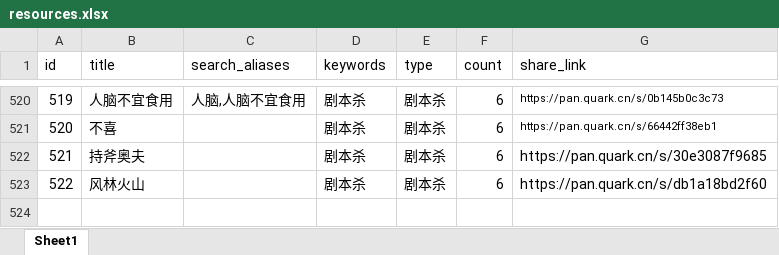
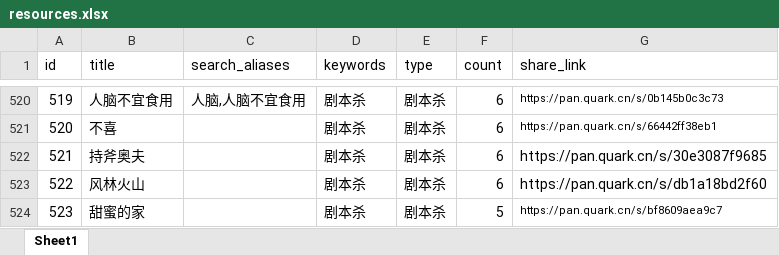
Before and after one commit to weiyingjun122/quark-dynamic, an Excel workbook: resources.xlsx, sheet Sheet1, drawn as a sheet; only a part is shown, gaps mark what is left out; values as stored, in another font and other column widths than the file's, no borders; the diff names each change by its address in the sheet, - before the commit and + after, or states it on an @@ line.

```diff
--- a/resources.xlsx (sheet Sheet1)
+++ b/resources.xlsx (sheet Sheet1)
+row 524: 523 | 甜蜜的家 |  | 剧本杀 | 剧本杀 | 5 | https://pan.quark.cn/s/bf8609aea9c7
```
Also changed, not shown: update.xlsx.
